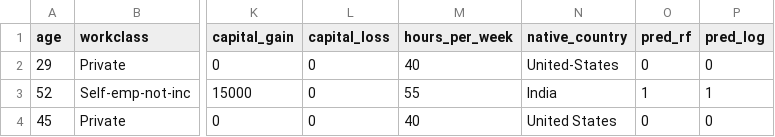
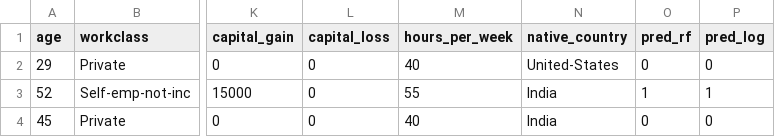
Before and after one commit to babuenop/machine-learning-basics, a CSV file: predicciones_nuevos_casos.csv, drawn as a sheet; only a part is shown, gaps mark what is left out; the diff names each change by its address in the sheet, - before the commit and + after, or states it on an @@ line.

```diff
--- a/predicciones_nuevos_casos.csv
+++ b/predicciones_nuevos_casos.csv
-N4 (native_country): United States
+N4 (native_country): India
```
Also changed, not shown: 2 other files.
